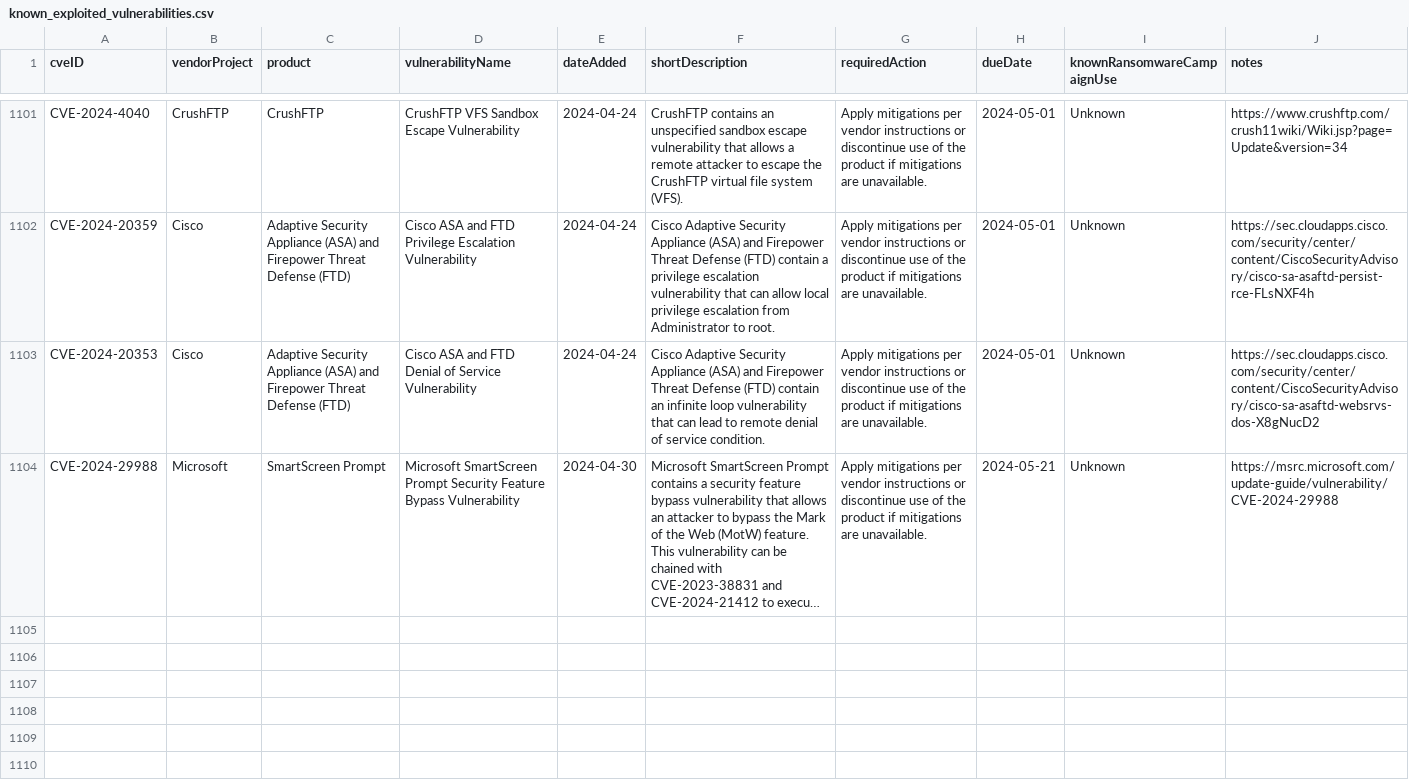
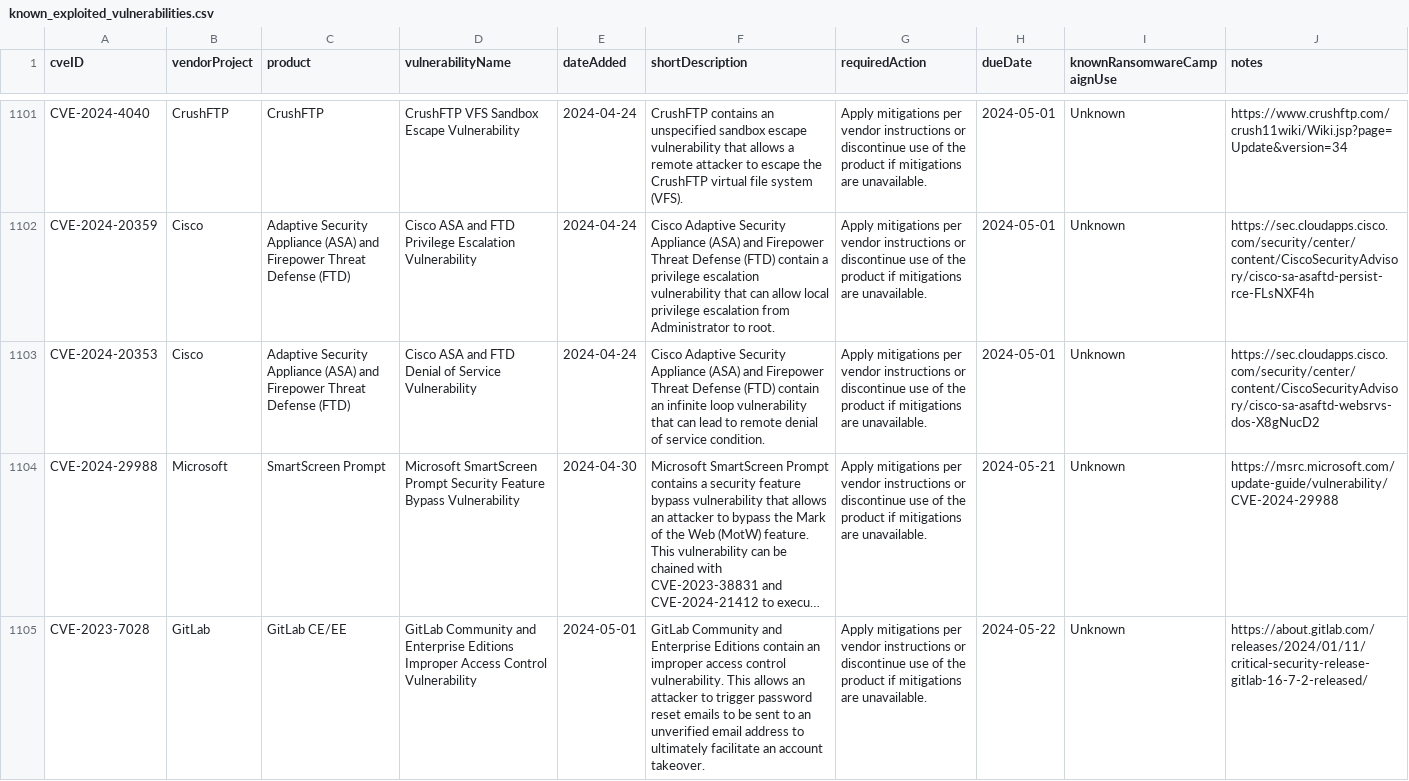
Before and after one commit to balgan/cveanalysis, a CSV file: cisa_data/known_exploited_vulnerabilities.csv, drawn as a sheet; only a part is shown, gaps mark what is left out; long unchanged cells end in …; the diff names each change by its address in the sheet, - before the commit and + after, or states it on an @@ line.

```diff
--- a/cisa_data/known_exploited_vulnerabilities.csv
+++ b/cisa_data/known_exploited_vulnerabilities.csv
+row 1105: CVE-2023-7028 | GitLab | GitLab CE/EE | GitLab Community and Enterprise Editions Improper Access Control Vulnerability | 2024-05-01 | GitLab Community and Enterprise Editions contain an improper access control vulnerability. This allows an attacker to trigger password reset emails to be sent to an unverified email address to ultimately facilitate an account takeover. | Apply mitigations per vendor instructions or discontinue use of the product if mitigations are unavailable. | 2024-05-22 | Unknown | https://about.gitlab.com/releases/2024/01/11/critical-security-release-gitlab-16-7-2-released/
```
Also changed, not shown: 10 other files.
